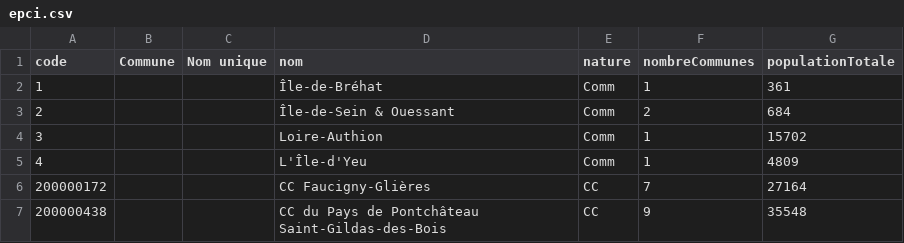
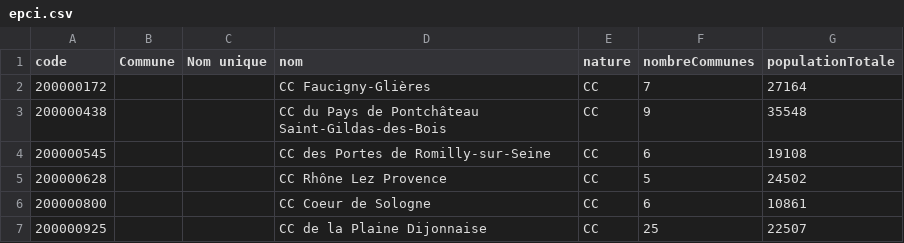
Before and after one commit to incubateur-ademe/aldo, a CSV file: data/dataByEpci/epci.csv, drawn as a sheet; only a part is shown; the shorter side is filled out with more unchanged rows; the diff names each change by its address in the sheet, - before the commit and + after, or states it on an @@ line.

Commit message:
Remove fake EPCIs, since communes are now selectable

```diff
--- a/data/dataByEpci/epci.csv
+++ b/data/dataByEpci/epci.csv
-row 2: 1 |  |  | Île-de-Bréhat | Comm | 1 | 361
-row 3: 2 |  |  | Île-de-Sein & Ouessant | Comm | 2 | 684
-row 4: 3 |  |  | Loire-Authion | Comm | 1 | 15702
-row 5: 4 |  |  | L'Île-d'Yeu | Comm | 1 | 4809
```
Also changed, not shown: 3 other files.
